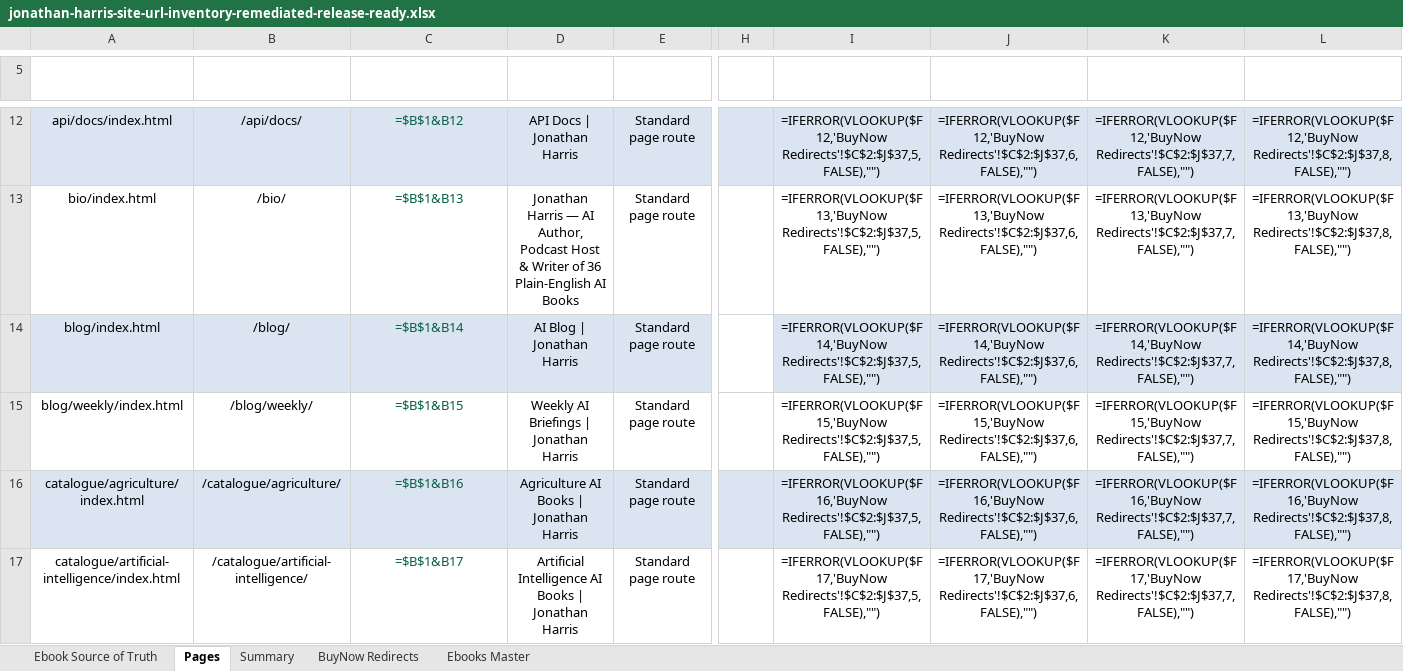
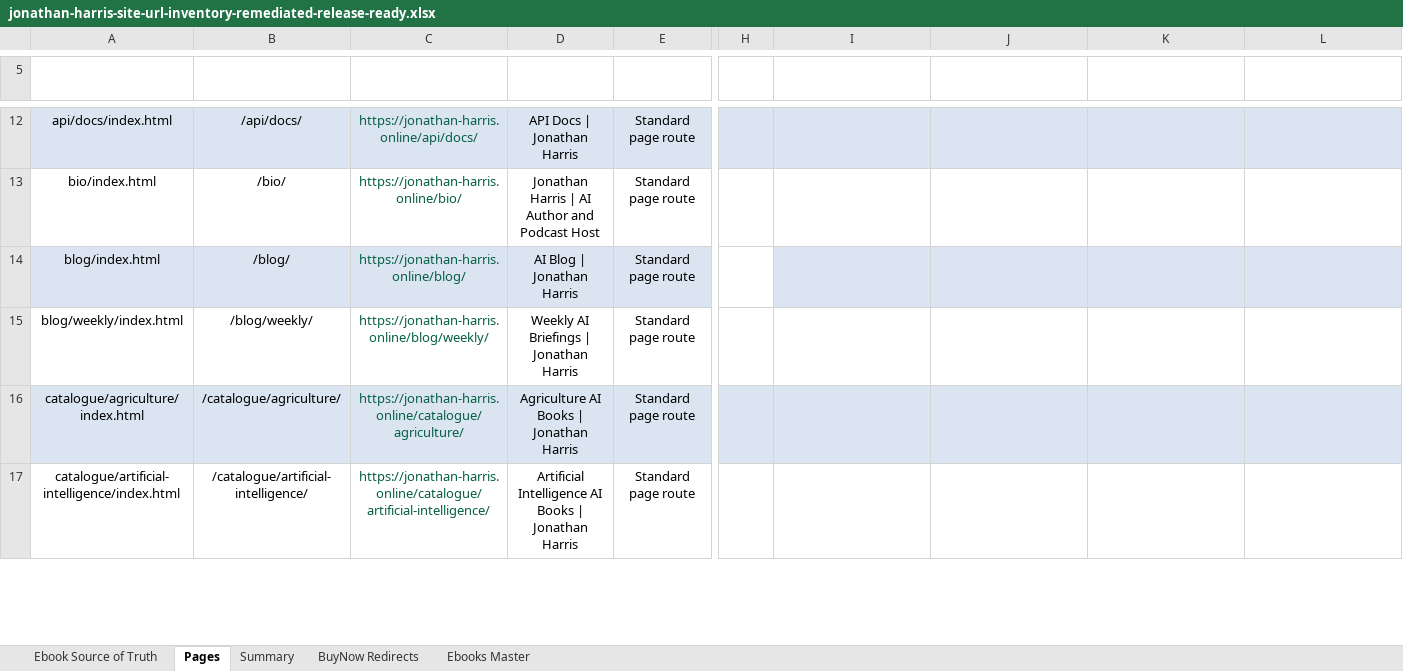
Before and after one commit to Jonathan-Harris1975/jonathan-harris-website, an Excel workbook: jonathan-harris-site-url-inventory-remediated-release-ready.xlsx, sheet Pages, drawn as a sheet; only a part is shown, gaps mark what is left out; values as stored, in another font and other column widths than the file's, no borders; formulas without a stored value are shown as written; the diff covers the shown part only; the diff names each change by its address in the sheet, - before the commit and + after, or states it on an @@ line.

```diff
--- a/jonathan-harris-site-url-inventory-remediated-release-ready.xlsx (sheet Pages)
+++ b/jonathan-harris-site-url-inventory-remediated-release-ready.xlsx (sheet Pages)
-C12 (Full URL): =$B$1&B12
+C12 (Full URL): https://jonathan-harris.online/api/docs/
-I12 (ASIN): =IFERROR(VLOOKUP($F12,'BuyNow Redirects'!$C$2:$J$37,5,FALSE),"")
+I12 (ASIN): (empty)
-J12 (Amazon ebook page count): =IFERROR(VLOOKUP($F12,'BuyNow Redirects'!$C$2:$J$37,6,FALSE),"")
+J12 (Amazon ebook page count): (empty)
-K12 (Publication date): =IFERROR(VLOOKUP($F12,'BuyNow Redirects'!$C$2:$J$37,7,FALSE),"")
+K12 (Publication date): (empty)
-L12 (Cover art URL): =IFERROR(VLOOKUP($F12,'BuyNow Redirects'!$C$2:$J$37,8,FALSE),"")
+L12 (Cover art URL): (empty)
-C13 (Full URL): =$B$1&B13
+C13 (Full URL): https://jonathan-harris.online/bio/
-D13 (Page title): Jonathan Harris — AI Author, Podcast Host & Writer of 36 Plain-English AI Books
+D13 (Page title): Jonathan Harris | AI Author and Podcast Host
-I13 (ASIN): =IFERROR(VLOOKUP($F13,'BuyNow Redirects'!$C$2:$J$37,5,FALSE),"")
+I13 (ASIN): (empty)
-J13 (Amazon ebook page count): =IFERROR(VLOOKUP($F13,'BuyNow Redirects'!$C$2:$J$37,6,FALSE),"")
+J13 (Amazon ebook page count): (empty)
-K13 (Publication date): =IFERROR(VLOOKUP($F13,'BuyNow Redirects'!$C$2:$J$37,7,FALSE),"")
+K13 (Publication date): (empty)
-L13 (Cover art URL): =IFERROR(VLOOKUP($F13,'BuyNow Redirects'!$C$2:$J$37,8,FALSE),"")
+L13 (Cover art URL): (empty)
-C14 (Full URL): =$B$1&B14
+C14 (Full URL): https://jonathan-harris.online/blog/
-I14 (ASIN): =IFERROR(VLOOKUP($F14,'BuyNow Redirects'!$C$2:$J$37,5,FALSE),"")
+I14 (ASIN): (empty)
-J14 (Amazon ebook page count): =IFERROR(VLOOKUP($F14,'BuyNow Redirects'!$C$2:$J$37,6,FALSE),"")
+J14 (Amazon ebook page count): (empty)
-K14 (Publication date): =IFERROR(VLOOKUP($F14,'BuyNow Redirects'!$C$2:$J$37,7,FALSE),"")
+K14 (Publication date): (empty)
-L14 (Cover art URL): =IFERROR(VLOOKUP($F14,'BuyNow Redirects'!$C$2:$J$37,8,FALSE),"")
+L14 (Cover art URL): (empty)
-C15 (Full URL): =$B$1&B15
+C15 (Full URL): https://jonathan-harris.online/blog/weekly/
-I15 (ASIN): =IFERROR(VLOOKUP($F15,'BuyNow Redirects'!$C$2:$J$37,5,FALSE),"")
+I15 (ASIN): (empty)
-J15 (Amazon ebook page count): =IFERROR(VLOOKUP($F15,'BuyNow Redirects'!$C$2:$J$37,6,FALSE),"")
+J15 (Amazon ebook page count): (empty)
-K15 (Publication date): =IFERROR(VLOOKUP($F15,'BuyNow Redirects'!$C$2:$J$37,7,FALSE),"")
+K15 (Publication date): (empty)
-L15 (Cover art URL): =IFERROR(VLOOKUP($F15,'BuyNow Redirects'!$C$2:$J$37,8,FALSE),"")
+L15 (Cover art URL): (empty)
-C16 (Full URL): =$B$1&B16
+C16 (Full URL): https://jonathan-harris.online/catalogue/agriculture/
-I16 (ASIN): =IFERROR(VLOOKUP($F16,'BuyNow Redirects'!$C$2:$J$37,5,FALSE),"")
+I16 (ASIN): (empty)
-J16 (Amazon ebook page count): =IFERROR(VLOOKUP($F16,'BuyNow Redirects'!$C$2:$J$37,6,FALSE),"")
+J16 (Amazon ebook page count): (empty)
-K16 (Publication date): =IFERROR(VLOOKUP($F16,'BuyNow Redirects'!$C$2:$J$37,7,FALSE),"")
+K16 (Publication date): (empty)
-L16 (Cover art URL): =IFERROR(VLOOKUP($F16,'BuyNow Redirects'!$C$2:$J$37,8,FALSE),"")
+L16 (Cover art URL): (empty)
-C17 (Full URL): =$B$1&B17
+C17 (Full URL): https://jonathan-harris.online/catalogue/artificial-intelligence/
-I17 (ASIN): =IFERROR(VLOOKUP($F17,'BuyNow Redirects'!$C$2:$J$37,5,FALSE),"")
+I17 (ASIN): (empty)
-J17 (Amazon ebook page count): =IFERROR(VLOOKUP($F17,'BuyNow Redirects'!$C$2:$J$37,6,FALSE),"")
+J17 (Amazon ebook page count): (empty)
-K17 (Publication date): =IFERROR(VLOOKUP($F17,'BuyNow Redirects'!$C$2:$J$37,7,FALSE),"")
+K17 (Publication date): (empty)
-L17 (Cover art URL): =IFERROR(VLOOKUP($F17,'BuyNow Redirects'!$C$2:$J$37,8,FALSE),"")
+L17 (Cover art URL): (empty)
```
Also changed, not shown: 382 edited cells elsewhere in this sheet, sheet Summary, 5 other files.
